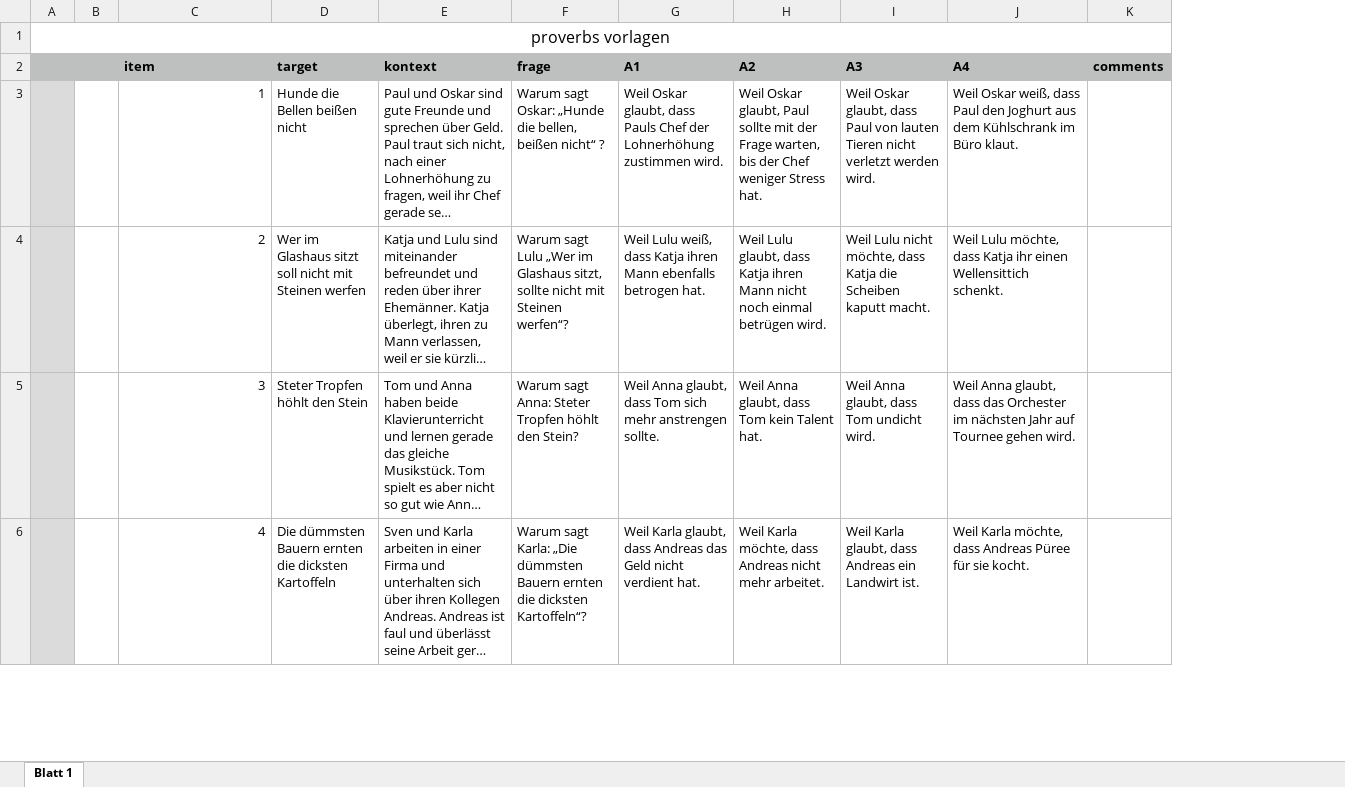
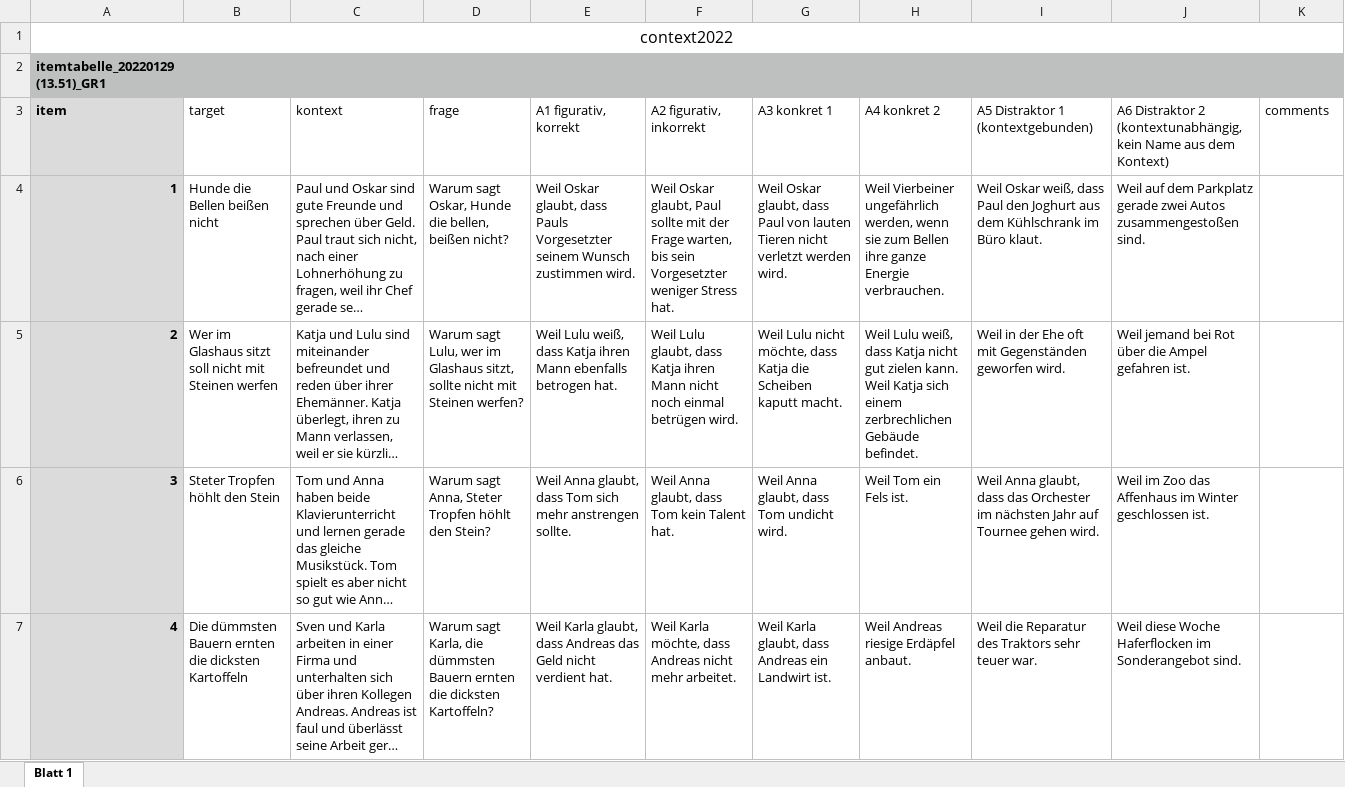
Before and after one commit to esteeschwarz/12391_spr-appendix, an Excel workbook: hux2022/proverbs/items/GR1/itemtabelle_20220124(16.19)_ST.xlsx, sheet Blatt 1, drawn as a sheet; only a part is shown; long unchanged cells end in …; values as stored, in another font and other column widths than the file's, no borders; removed rows and columns are numbered as before the commit, all else as after; the diff covers the shown part only; the diff names each change by its address in the sheet, - before the commit and + after, or states it on an @@ line.

Commit message:
12051.1 2nd konkrete option, 2nd distractor

```diff
--- a/hux2022/proverbs/items/GR1/itemtabelle_20220124(16.19)_ST.xlsx (sheet Blatt 1)
+++ b/hux2022/proverbs/items/GR1/itemtabelle_20220124(16.19)_ST.xlsx (sheet Blatt 1)
-column A, row 1: proverbs vorlagen
-column B, empty
+column H (A4 konkret 2), rows 4-7: Weil Vierbeiner ungefährlich werden, wenn sie zum Bellen ihre ganze Energie verbrauchen. | Weil Lulu weiß, dass Katja nicht gut zielen kann. Weil Katja sich einem zerbrechlichen Gebäude befindet. | Weil Tom ein Fels ist. | Weil Andreas riesige Erdäpfel anbaut.
+column J, rows 3-7: A6 Distraktor 2 (kontextunabhängig, kein Name aus dem Kontext) | Weil auf dem Parkplatz gerade zwei Autos zusammengestoßen sind. | Weil jemand bei Rot über die Ampel gefahren ist. | Weil im Zoo das Affenhaus im Winter geschlossen ist. | Weil diese Woche Haferflocken im Sonderangebot sind.
-A1 (item): (empty)
+A1 (item): context2022
+A1:K1 merged
+row 2: itemtabelle_20220129(13.51)_GR1
-A3 fill: #BDC0BF
+A3 fill: #DBDBDB
@@ B3:G3 fill: #BDC0BF → none, bold: on → off @@
-E3: A1
+E3: A1 figurativ, korrekt
-F3: A2
+F3: A2 figurativ, inkorrekt
-G3: A3
+G3: A3 konkret 1
-I3: A4
+I3: A5 Distraktor 1 (kontextgebunden)
@@ I3 fill: #BDC0BF → none, bold: on → off @@
@@ K3 fill: #BDC0BF → none, bold: on → off @@
@@ A4:A7 fill: none → #DBDBDB, bold: off → on @@
-D4 (frage): Warum sagt Oskar: „Hunde die bellen, beißen nicht“ ?
+D4 (frage): Warum sagt Oskar, Hunde die bellen, beißen nicht?
-E4 (A1 figurativ, korrekt): …dass Pauls Chef der Lohnerhöhung zustimmen wird.
+E4 (A1 figurativ, korrekt): …dass Pauls Vorgesetzter seinem Wunsch zustimmen wird.
-F4 (A2 figurativ, inkorrekt): …warten, bis der Chef weniger Stress…
+F4 (A2 figurativ, inkorrekt): …warten, bis sein Vorgesetzter weniger Stress…
-D5 (frage): Warum sagt Lulu „Wer im Glashaus sitzt, sollte nicht mit Steinen werfen“?
+D5 (frage): Warum sagt Lulu, wer im Glashaus sitzt, sollte nicht mit Steinen werfen?
-I5: Weil Lulu möchte, dass Katja ihr einen Wellensittich schenkt.
+I5: Weil in der Ehe oft mit Gegenständen geworfen wird.
-D6 (frage): Warum sagt Anna: Steter Tropfen…
+D6 (frage): Warum sagt Anna, Steter Tropfen…
-D7 (frage): Warum sagt Karla: „Die dümmsten Bauern ernten die dicksten Kartoffeln“?
+D7 (frage): Warum sagt Karla, die dümmsten Bauern ernten die dicksten Kartoffeln?
-I7: Weil Karla möchte, dass Andreas Püree für sie kocht.
+I7: Weil die Reparatur des Traktors sehr teuer war.
```
Also changed, not shown: 47 edited cells and cell formats elsewhere in this sheet.
